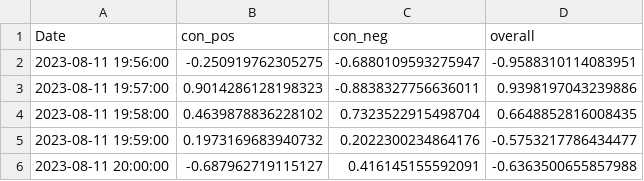
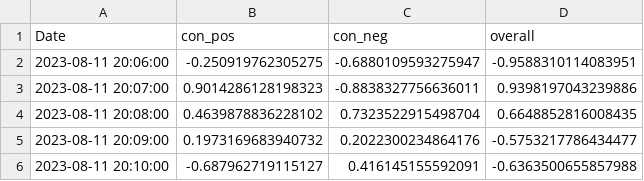
Before and after one commit to CRXIC/QuantConnect, a CSV file: crypto/BTC/BTC_test.csv, drawn as a sheet.

Commit message:
Update 2023-08-11 21:07:13

```diff
--- a/crypto/BTC/BTC_test.csv
+++ b/crypto/BTC/BTC_test.csv
@@ -1,6 +1,6 @@
 Date,con_pos,con_neg,overall
-2023-08-11 19:56:00,-0.250919762305275,-0.6880109593275947,-0.9588310114083951
-2023-08-11 19:57:00,0.9014286128198323,-0.8838327756636011,0.9398197043239886
-2023-08-11 19:58:00,0.4639878836228102,0.7323522915498704,0.6648852816008435
-2023-08-11 19:59:00,0.1973169683940732,0.2022300234864176,-0.5753217786434477
-2023-08-11 20:00:00,-0.687962719115127,0.416145155592091,-0.6363500655857988
+2023-08-11 20:06:00,-0.250919762305275,-0.6880109593275947,-0.9588310114083951
+2023-08-11 20:07:00,0.9014286128198323,-0.8838327756636011,0.9398197043239886
+2023-08-11 20:08:00,0.4639878836228102,0.7323522915498704,0.6648852816008435
+2023-08-11 20:09:00,0.1973169683940732,0.2022300234864176,-0.5753217786434477
+2023-08-11 20:10:00,-0.687962719115127,0.416145155592091,-0.6363500655857988
```
